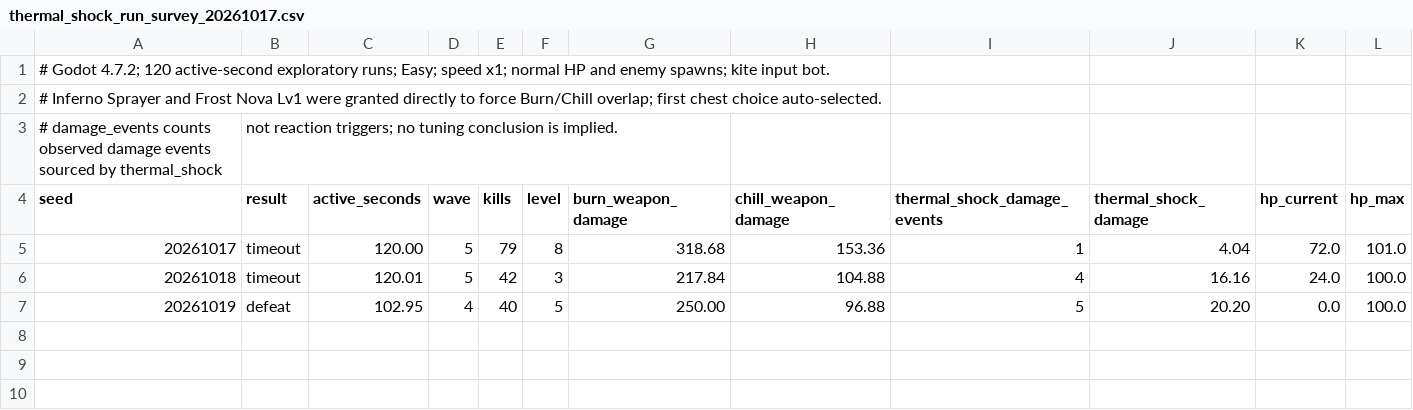
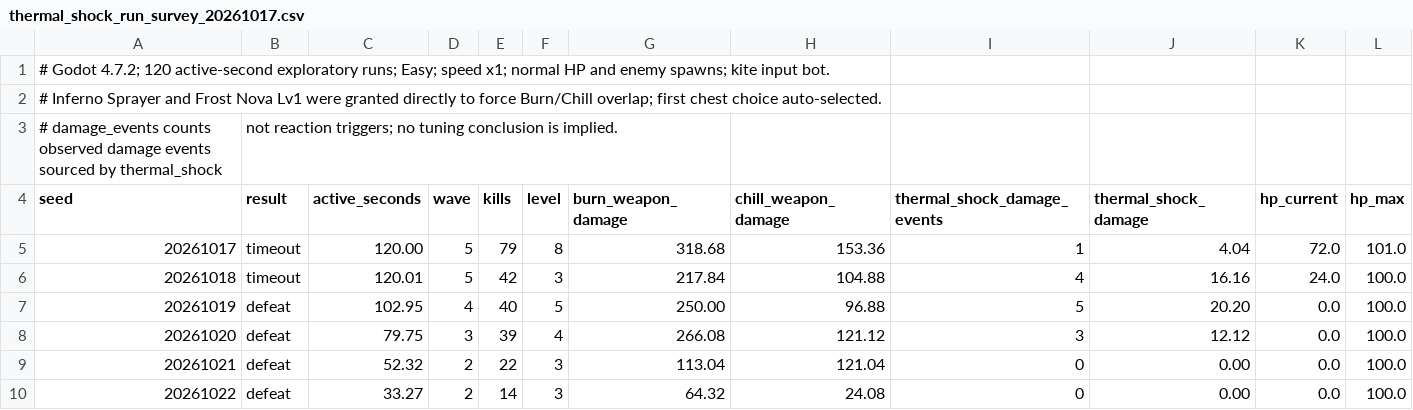
Before and after one commit to SkyDogzz/Dopamine, a CSV file: docs/qa/data/thermal_shock_run_survey_20261017.csv, drawn as a sheet.

Commit message:
test: expand Thermal Shock run survey

```diff
--- a/docs/qa/data/thermal_shock_run_survey_20261017.csv
+++ b/docs/qa/data/thermal_shock_run_survey_20261017.csv
@@ -7 +7,4 @@ seed,result,active_seconds,wave,kills,level,burn_weapon_damage,chill_weapon_dama
 20261019,defeat,102.95,4,40,5,250.00,96.88,5,20.20,0.0,100.0
+20261020,defeat,79.75,3,39,4,266.08,121.12,3,12.12,0.0,100.0
+20261021,defeat,52.32,2,22,3,113.04,121.04,0,0.00,0.0,100.0
+20261022,defeat,33.27,2,14,3,64.32,24.08,0,0.00,0.0,100.0
```
Also changed, not shown: 2 other files.
